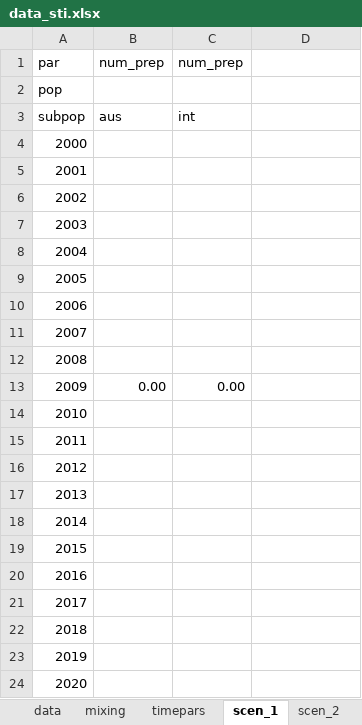
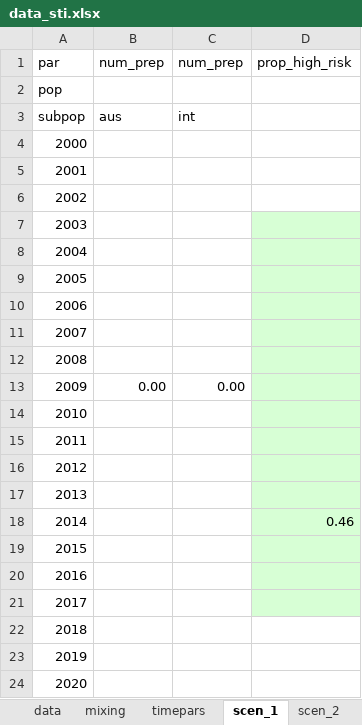
Before and after one commit to nickidge/STI-HIV-coinfection, an Excel workbook: data_sti.xlsx, sheet scen_1, drawn as a sheet; values as stored, in another font and other column widths than the file's, no borders; the diff names each change by its address in the sheet, - before the commit and + after, or states it on an @@ line.

```diff
--- a/data_sti.xlsx (sheet scen_1)
+++ b/data_sti.xlsx (sheet scen_1)
-D1: (empty)
+D1: prop_high_risk
-D7:D21 fill: none
+D7:D21 fill: #D7FFD5
-D18: (empty)
+D18: 0.46
```
Also changed, not shown: sheet calibration, sheet timepars, 3 other files.
